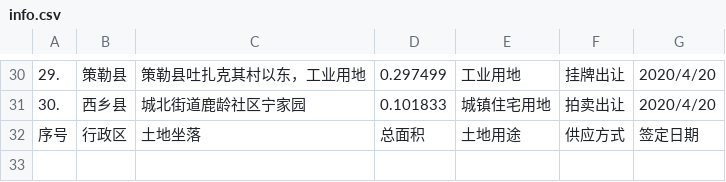
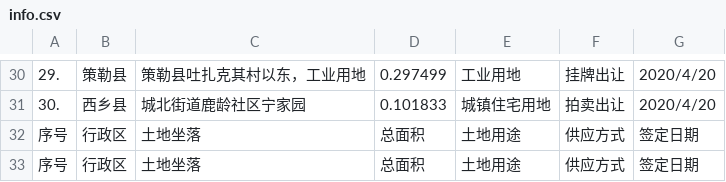
Before and after one commit to FSNH/Python-devop, a CSV file: info.csv, drawn as a sheet; only a part is shown, gaps mark what is left out; the diff names each change by its address in the sheet, - before the commit and + after, or states it on an @@ line.

```diff
--- a/info.csv
+++ b/info.csv
+row 33: 序号 | 行政区 | 土地坐落 | 总面积 | 土地用途 | 供应方式 | 签定日期
```
